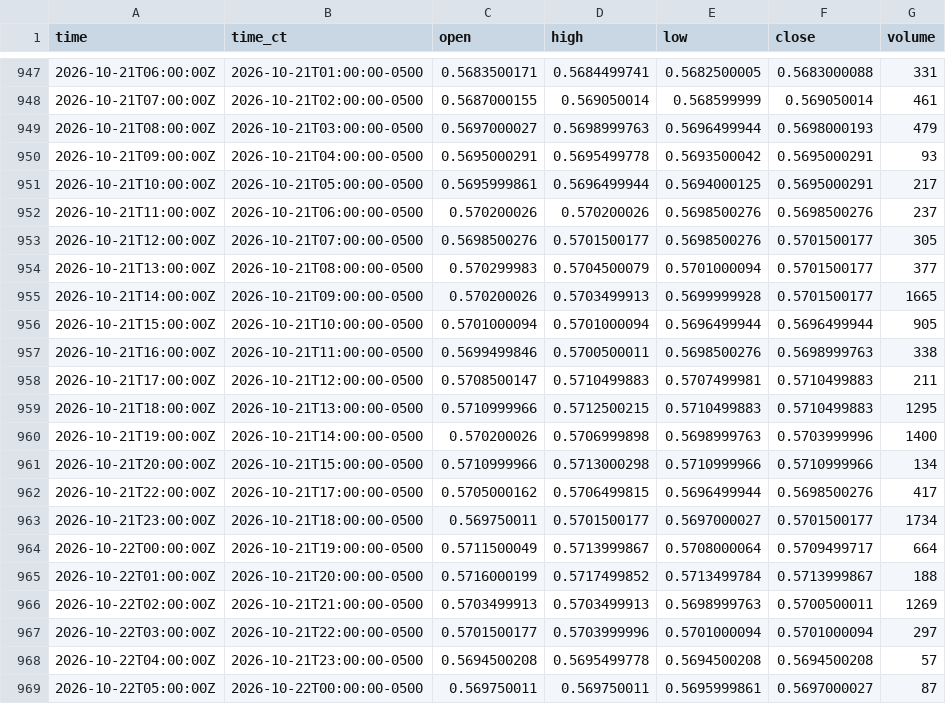
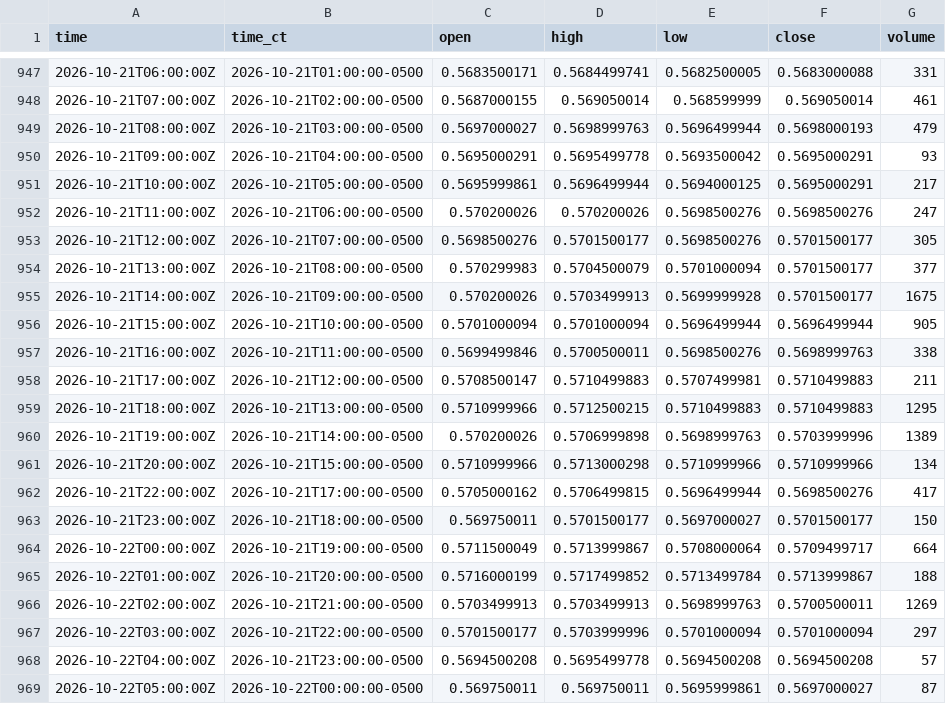
Before and after one commit to HAM-X/whs-data, a CSV file: data/bars/15m/6N.csv, drawn as a sheet; only a part is shown, gaps mark what is left out; the diff covers the shown part only.

```diff
--- a/data/bars/15m/6N.csv
+++ b/data/bars/15m/6N.csv
@@ -951,6 +951,6 @@ time,time_ct,open,high,low,close,volume
 2026-10-21T10:00:00Z,2026-10-21T05:00:00-0500,0.5695999861,0.5696499944,0.5694000125,0.5695000291,217
-2026-10-21T11:00:00Z,2026-10-21T06:00:00-0500,0.570200026,0.570200026,0.5698500276,0.5698500276,237
+2026-10-21T11:00:00Z,2026-10-21T06:00:00-0500,0.570200026,0.570200026,0.5698500276,0.5698500276,247
 2026-10-21T12:00:00Z,2026-10-21T07:00:00-0500,0.5698500276,0.5701500177,0.5698500276,0.5701500177,305
 2026-10-21T13:00:00Z,2026-10-21T08:00:00-0500,0.570299983,0.5704500079,0.5701000094,0.5701500177,377
-2026-10-21T14:00:00Z,2026-10-21T09:00:00-0500,0.570200026,0.5703499913,0.5699999928,0.5701500177,1665
+2026-10-21T14:00:00Z,2026-10-21T09:00:00-0500,0.570200026,0.5703499913,0.5699999928,0.5701500177,1675
 2026-10-21T15:00:00Z,2026-10-21T10:00:00-0500,0.5701000094,0.5701000094,0.5696499944,0.5696499944,905
@@ -959,6 +959,6 @@ time,time_ct,open,high,low,close,volume
 2026-10-21T18:00:00Z,2026-10-21T13:00:00-0500,0.5710999966,0.5712500215,0.5710499883,0.5710499883,1295
-2026-10-21T19:00:00Z,2026-10-21T14:00:00-0500,0.570200026,0.5706999898,0.5698999763,0.5703999996,1400
+2026-10-21T19:00:00Z,2026-10-21T14:00:00-0500,0.570200026,0.5706999898,0.5698999763,0.5703999996,1389
 2026-10-21T20:00:00Z,2026-10-21T15:00:00-0500,0.5710999966,0.5713000298,0.5710999966,0.5710999966,134
 2026-10-21T22:00:00Z,2026-10-21T17:00:00-0500,0.5705000162,0.5706499815,0.5696499944,0.5698500276,417
-2026-10-21T23:00:00Z,2026-10-21T18:00:00-0500,0.569750011,0.5701500177,0.5697000027,0.5701500177,1734
+2026-10-21T23:00:00Z,2026-10-21T18:00:00-0500,0.569750011,0.5701500177,0.5697000027,0.5701500177,150
 2026-10-22T00:00:00Z,2026-10-21T19:00:00-0500,0.5711500049,0.5713999867,0.5708000064,0.5709499717,664
```
Also changed, not shown: 1 added row and 11 edited cells elsewhere in this file, data/bars/15m/6A.csv, data/bars/15m/6B.csv, 38 other files.
